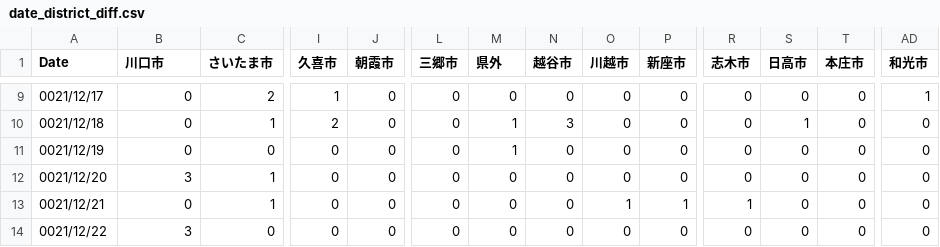
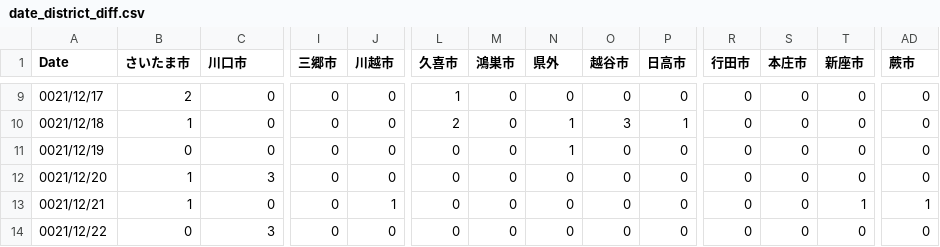
Before and after one commit to mtoyoda/covid19-saitama-data, a CSV file: date_district_diff.csv, drawn as a sheet; only a part is shown, gaps mark what is left out; the diff covers the shown part only; the diff names each change by its address in the sheet, - before the commit and + after, or states it on an @@ line.

```diff
--- a/date_district_diff.csv
+++ b/date_district_diff.csv
-B1: 川口市
+B1: さいたま市
-C1: さいたま市
+C1: 川口市
-I1: 久喜市
+I1: 三郷市
-J1: 朝霞市
+J1: 川越市
-L1: 三郷市
+L1: 久喜市
-M1: 県外
+M1: 鴻巣市
-N1: 越谷市
+N1: 県外
-O1: 川越市
+O1: 越谷市
-P1: 新座市
+P1: 日高市
-R1: 志木市
+R1: 行田市
-S1: 日高市
+S1: 本庄市
-T1: 本庄市
+T1: 新座市
-AD1: 和光市
+AD1: 蕨市
-B9 (さいたま市): 0
+B9 (さいたま市): 2
-C9 (川口市): 2
+C9 (川口市): 0
-I9 (三郷市): 1
+I9 (三郷市): 0
-L9 (久喜市): 0
+L9 (久喜市): 1
-AD9 (蕨市): 1
+AD9 (蕨市): 0
-B10 (さいたま市): 0
+B10 (さいたま市): 1
-C10 (川口市): 1
+C10 (川口市): 0
-I10 (三郷市): 2
+I10 (三郷市): 0
-L10 (久喜市): 0
+L10 (久喜市): 2
-M10:M11 (鴻巣市): 1
+M10:M11 (鴻巣市): 0
-N10 (県外): 3
+N10 (県外): 1
-O10 (越谷市): 0
+O10 (越谷市): 3
-P10 (日高市): 0
+P10 (日高市): 1
-S10 (本庄市): 1
+S10 (本庄市): 0
-N11 (県外): 0
+N11 (県外): 1
-B12 (さいたま市): 3
+B12 (さいたま市): 1
-C12 (川口市): 1
+C12 (川口市): 3
-B13 (さいたま市): 0
+B13 (さいたま市): 1
-C13 (川口市): 1
+C13 (川口市): 0
-J13 (川越市): 0
+J13 (川越市): 1
-O13 (越谷市): 1
+O13 (越谷市): 0
-P13 (日高市): 1
+P13 (日高市): 0
-R13 (行田市): 1
+R13 (行田市): 0
-T13 (新座市): 0
+T13 (新座市): 1
-AD13 (蕨市): 0
+AD13 (蕨市): 1
-B14 (さいたま市): 3
+B14 (さいたま市): 0
-C14 (川口市): 0
+C14 (川口市): 3
```
Also changed, not shown: 78 edited cells elsewhere in this file.
